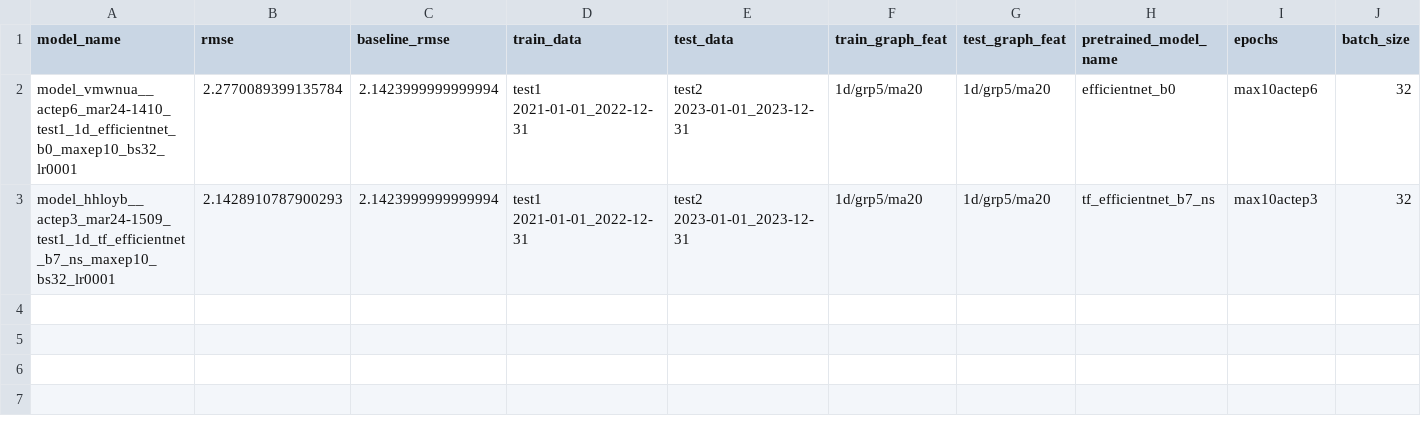
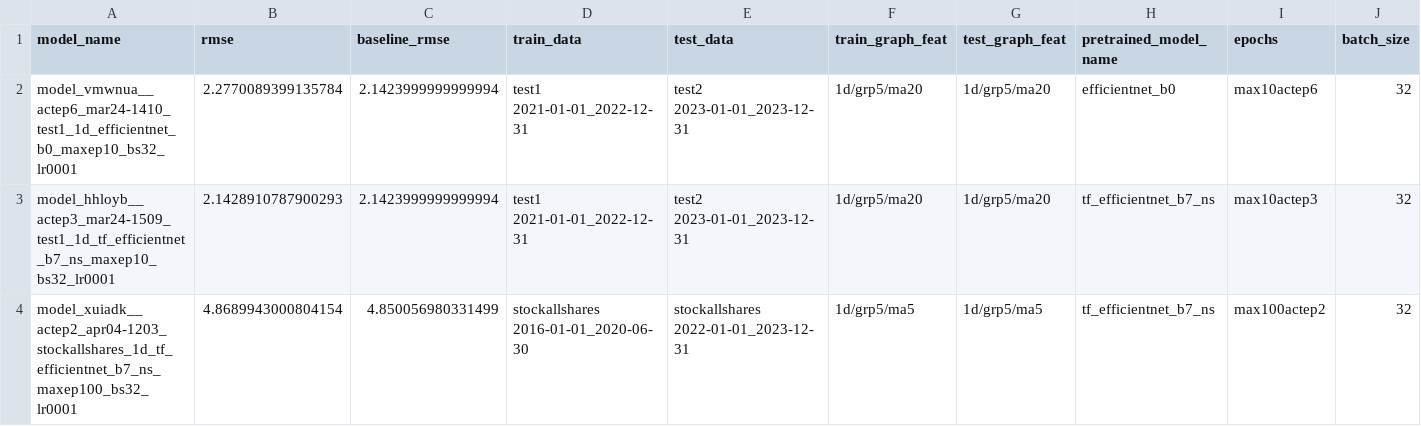
Before and after one commit to rasmuslian/master-thesis, a CSV file: benchmarks/model_benchmarks.csv, drawn as a sheet; only a part is shown; rows hold the shown columns only; the diff names each change by its address in the sheet, - before the commit and + after, or states it on an @@ line.

```diff
--- a/benchmarks/model_benchmarks.csv
+++ b/benchmarks/model_benchmarks.csv
+row 4: model_xuiadk__actep2_apr04-1203_stockallshares_1d_tf_efficientnet_b7_ns_maxep100_bs32_lr0001 | 4.8689943000804154 | 4.850056980331499 | stockallshares 2016-01-01_2020-06-30 | stockallshares 2022-01-01_2023-12-31 | 1d/grp5/ma5 | 1d/grp5/ma5 | tf_efficientnet_b7_ns | max100actep2 | 32
```
Also changed, not shown: 5 other files.
